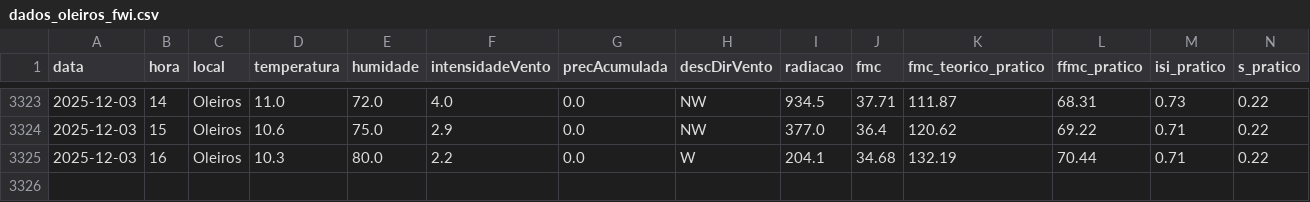
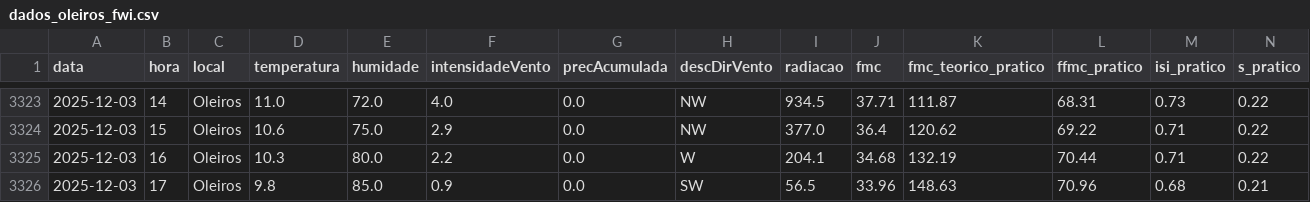
Before and after one commit to 23657/fwi-pipeline-ipt, a CSV file: dados_oleiros_fwi.csv, drawn as a sheet; only a part is shown, gaps mark what is left out; rows hold the shown columns only; the diff names each change by its address in the sheet, - before the commit and + after, or states it on an @@ line.

```diff
--- a/dados_oleiros_fwi.csv
+++ b/dados_oleiros_fwi.csv
+row 3326: 2025-12-03 | 17 | Oleiros | 9.8 | 85.0 | 0.9 | 0.0 | SW | 56.5 | 33.96 | 148.63 | 70.96 | 0.68 | 0.21
```
Also changed, not shown: dados_ferreira_do_zezere_fwi.csv, dados_macao_fwi.csv, 1 other file.
